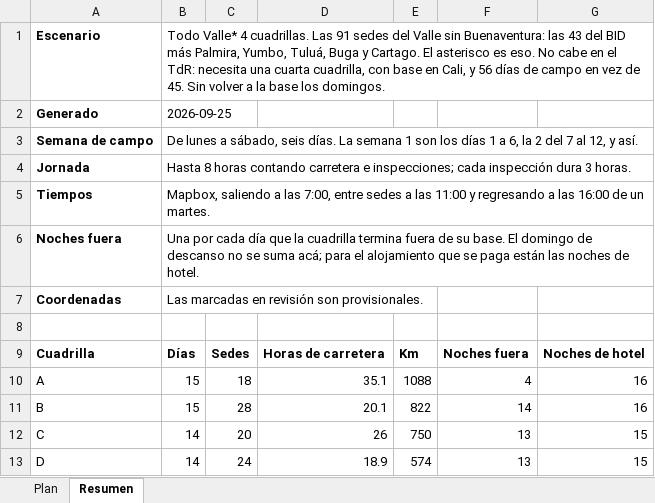
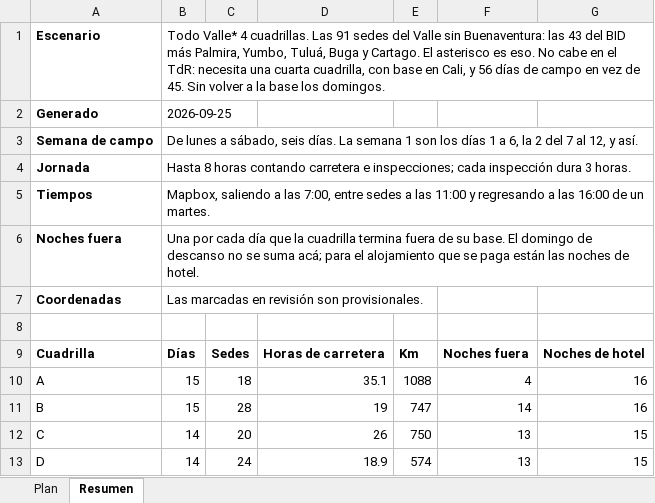
Before and after one commit to AngelaLop/visor-emergencia-escolar, an Excel workbook: public/datos/plan_cuadrillas_todas_4_cuadrillas.xlsx, sheet Resumen, drawn as a sheet; values as stored, in another font and other column widths than the file's, no borders; the diff names each change by its address in the sheet, - before the commit and + after, or states it on an @@ line.

```diff
--- a/public/datos/plan_cuadrillas_todas_4_cuadrillas.xlsx (sheet Resumen)
+++ b/public/datos/plan_cuadrillas_todas_4_cuadrillas.xlsx (sheet Resumen)
-D11: 20.1
+D11: 19
-E11: 822
+E11: 747
```
Also changed, not shown: sheet Plan, 3 other files.
